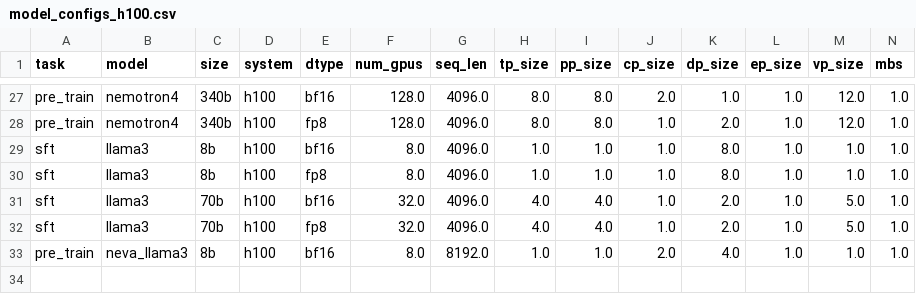
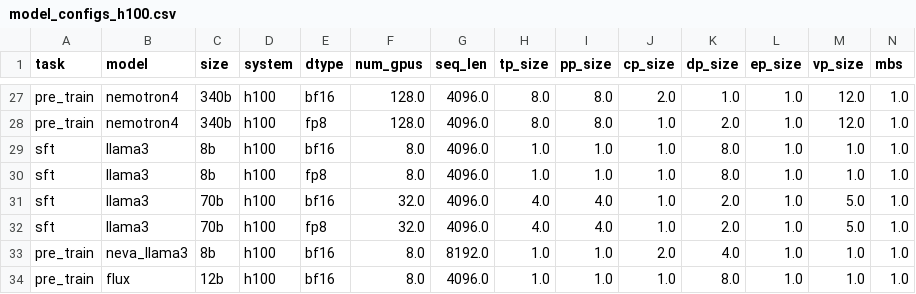
Before and after one commit to NVIDIA-NeMo/NeMo, a CSV file: scripts/performance/recommended_model_configs/model_configs_h100.csv, drawn as a sheet; only a part is shown, gaps mark what is left out; rows hold the shown columns only; the diff names each change by its address in the sheet, - before the commit and + after, or states it on an @@ line.

Commit message:
Add FLUX perf recipe and run script (#12482)
* Add FLUX perf recipe and run script

Signed-off-by: Lifu Zhang <tomzhanglf@gmail.com>

* Apply isort and black reformatting

Signed-off-by: tomlifu <tomlifu@users.noreply.github.com>

* fix linting issue

Signed-off-by: Lifu Zhang <tomzhanglf@gmail.com>

---------

Signed-off-by: Lifu Zhang <tomzhanglf@gmail.com>
Signed-off-by: tomlifu <tomlifu@users.noreply.github.com>
Co-authored-by: tomlifu <tomlifu@users.noreply.github.com>

```diff
--- a/scripts/performance/recommended_model_configs/model_configs_h100.csv
+++ b/scripts/performance/recommended_model_configs/model_configs_h100.csv
+row 34: pre_train | flux | 12b | h100 | bf16 | 8.0 | 4096.0 | 1.0 | 1.0 | 1.0 | 8.0 | 1.0 | 1.0 | 1.0
```
Also changed, not shown: 2 other files.
